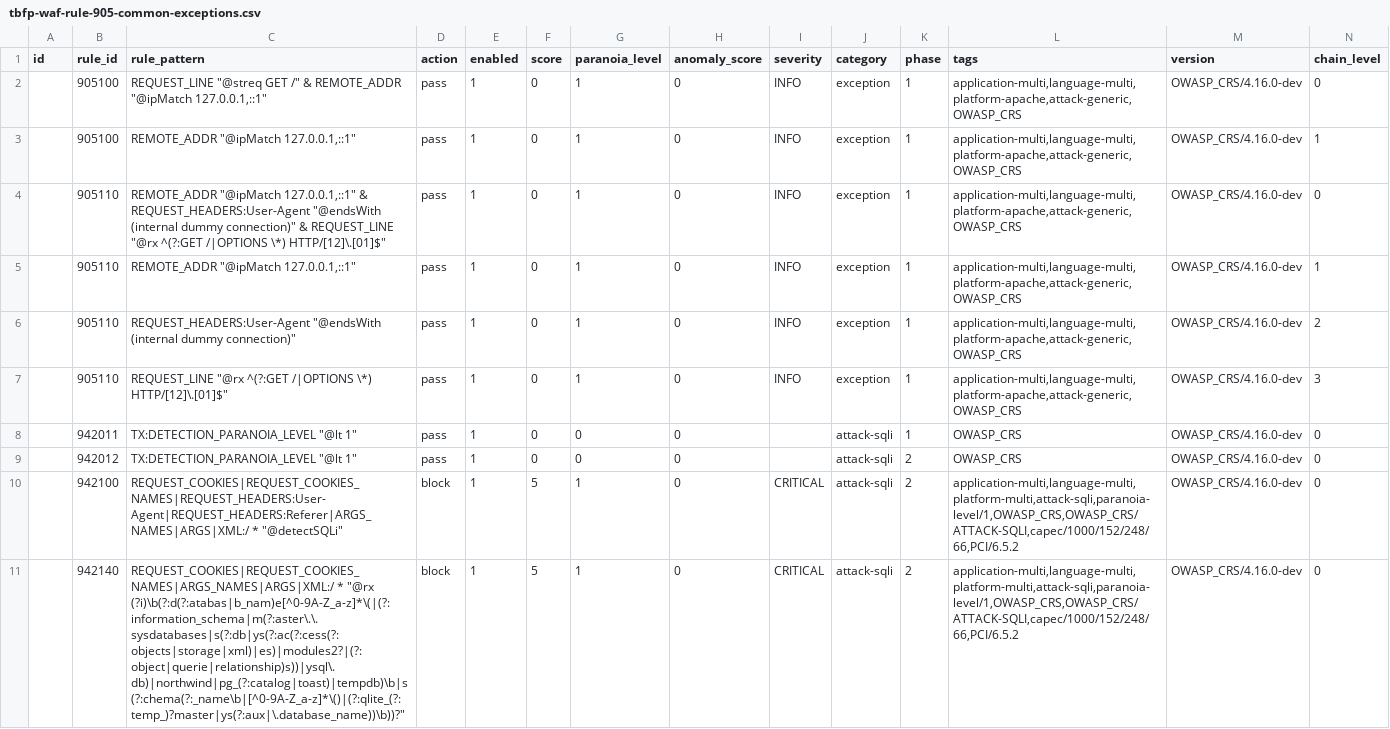
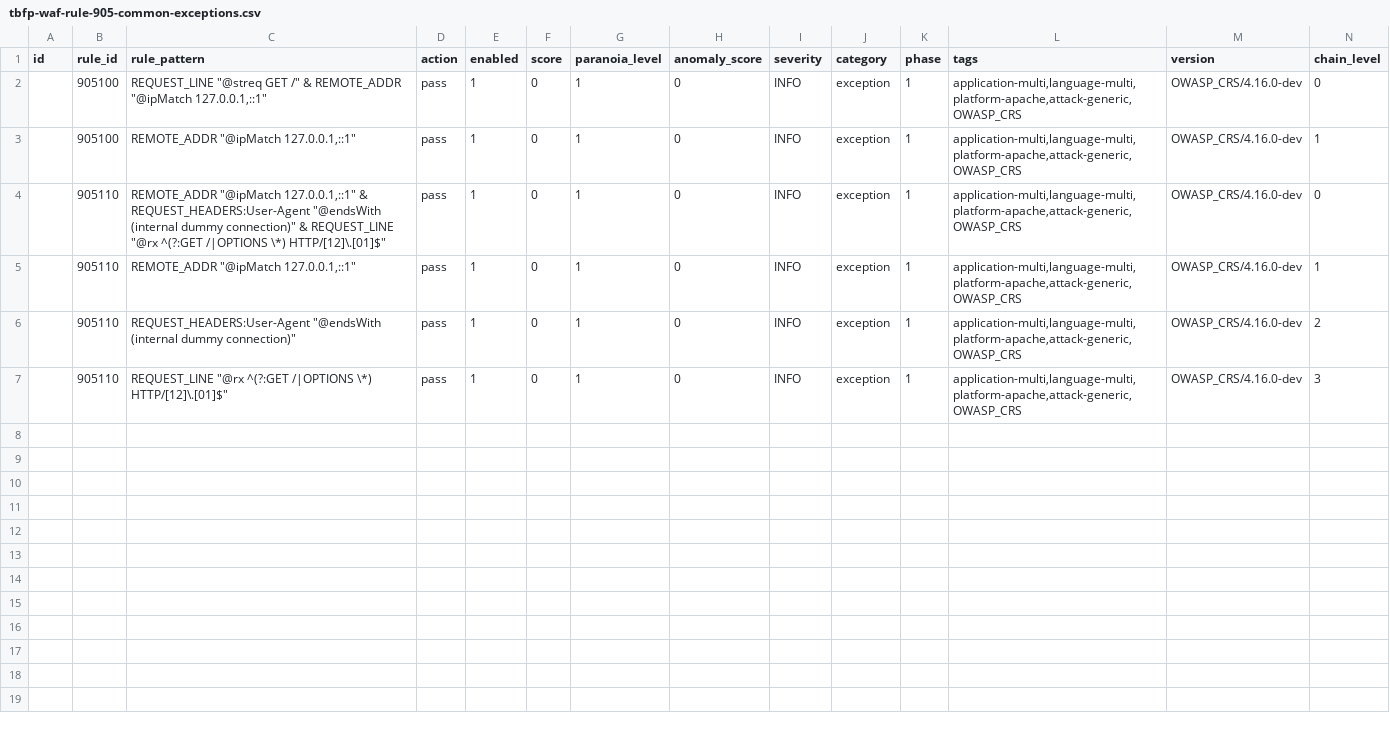
Before and after one commit to teckglobal/teckglobal-bfp-waf-rules, a CSV file: rules/tbfp-waf-rule-905-common-exceptions.csv, drawn as a sheet; only a part is shown; rows hold the shown columns only; the diff names each change by its address in the sheet, - before the commit and + after, or states it on an @@ line.

Commit message:
Update tbfp-waf-rule-905-common-exceptions.csv

```diff
--- a/rules/tbfp-waf-rule-905-common-exceptions.csv
+++ b/rules/tbfp-waf-rule-905-common-exceptions.csv
-row 8:  | 942011 | TX:DETECTION_PARANOIA_LEVEL "@lt 1" | pass | 1 | 0 | 0 | 0 |  | attack-sqli | 1 | OWASP_CRS | OWASP_CRS/4.16.0-dev | 0
-row 9:  | 942012 | TX:DETECTION_PARANOIA_LEVEL "@lt 1" | pass | 1 | 0 | 0 | 0 |  | attack-sqli | 2 | OWASP_CRS | OWASP_CRS/4.16.0-dev | 0
-row 10:  | 942100 | REQUEST_COOKIES|REQUEST_COOKIES_NAMES|REQUEST_HEADERS:User-Agent|REQUEST_HEADERS:Referer|ARGS_NAMES|ARGS|XML:/ * "@detectSQLi" | block | 1 | 5 | 1 | 0 | CRITICAL | attack-sqli | 2 | application-multi,language-multi,platform-multi,attack-sqli,paranoia-level/1,OWASP_CRS,OWASP_CRS/ATTACK-SQLI,capec/1000/152/248/66,PCI/6.5.2 | OWASP_CRS/4.16.0-dev | 0
-row 11:  | 942140 | REQUEST_COOKIES|REQUEST_COOKIES_NAMES|ARGS_NAMES|ARGS|XML:/ * "@rx (?i)\b(?:d(?:atabas|b_nam)e[^0-9A-Z_a-z]*\(|(?:information_schema|m(?:aster\.\.sysdatabases|s(?:db|ys(?:ac(?:cess(?:objects|storage|xml)|es)|modules2?|(?:object|querie|relationship)s))|ysql\.db)|northwind|pg_(?:catalog|toast)|tempdb)\b|s(?:chema(?:_name\b|[^0-9A-Z_a-z]*\()|(?:qlite_(?:temp_)?master|ys(?:aux|\.database_name))\b))?" | block | 1 | 5 | 1 | 0 | CRITICAL | attack-sqli | 2 | application-multi,language-multi,platform-multi,attack-sqli,paranoia-level/1,OWASP_CRS,OWASP_CRS/ATTACK-SQLI,capec/1000/152/248/66,PCI/6.5.2 | OWASP_CRS/4.16.0-dev | 0
```
